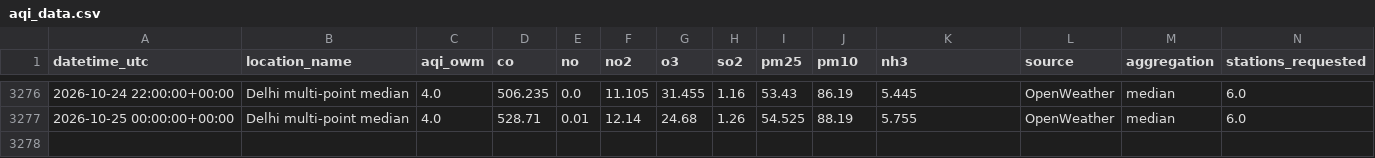
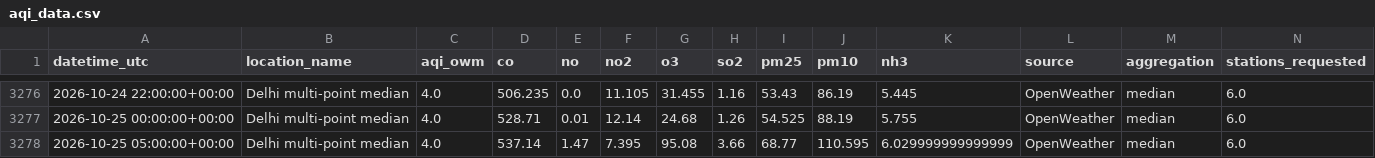
Before and after one commit to harshsharma5468/Delhi_AQI_prediction, a CSV file: aqi_data.csv, drawn as a sheet; only a part is shown, gaps mark what is left out; rows hold the shown columns only; the diff names each change by its address in the sheet, - before the commit and + after, or states it on an @@ line.

```diff
--- a/aqi_data.csv
+++ b/aqi_data.csv
+row 3278: 2026-10-25 05:00:00+00:00 | Delhi multi-point median | 4.0 | 537.14 | 1.47 | 7.395 | 95.08 | 3.66 | 68.77 | 110.595 | 6.029999999999999 | OpenWeather | median | 6.0
```
Also changed, not shown: 2 other files.
